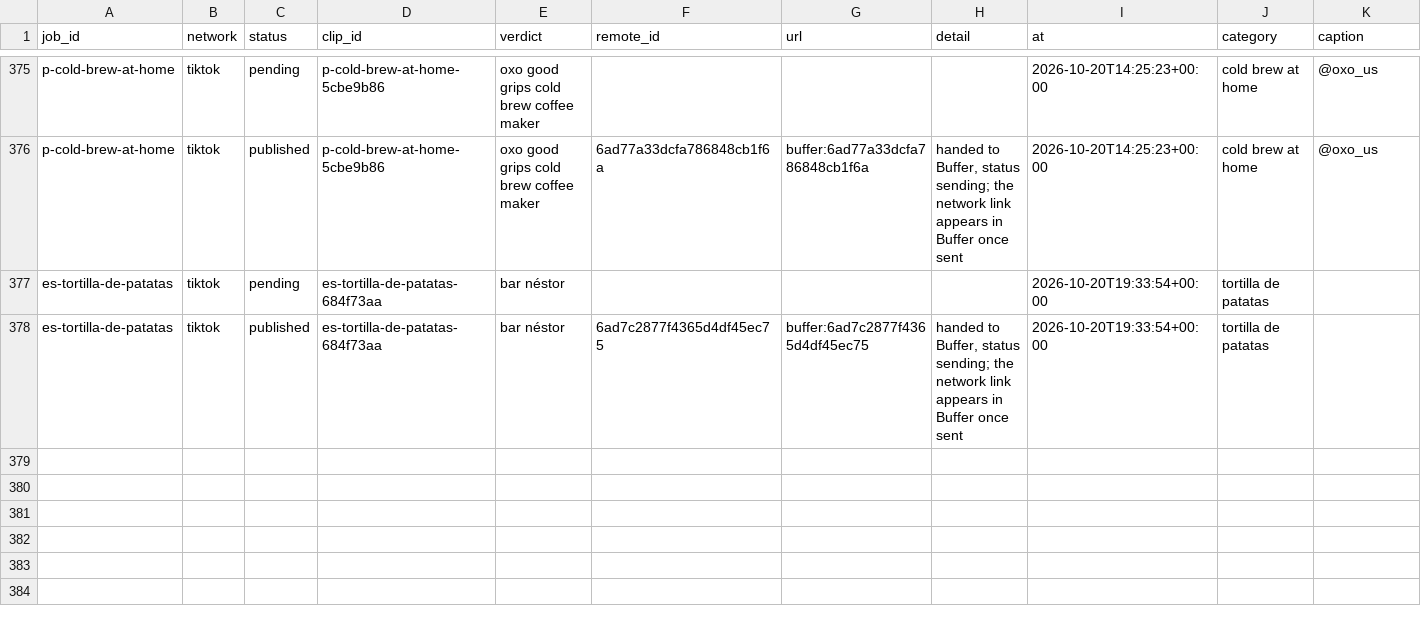
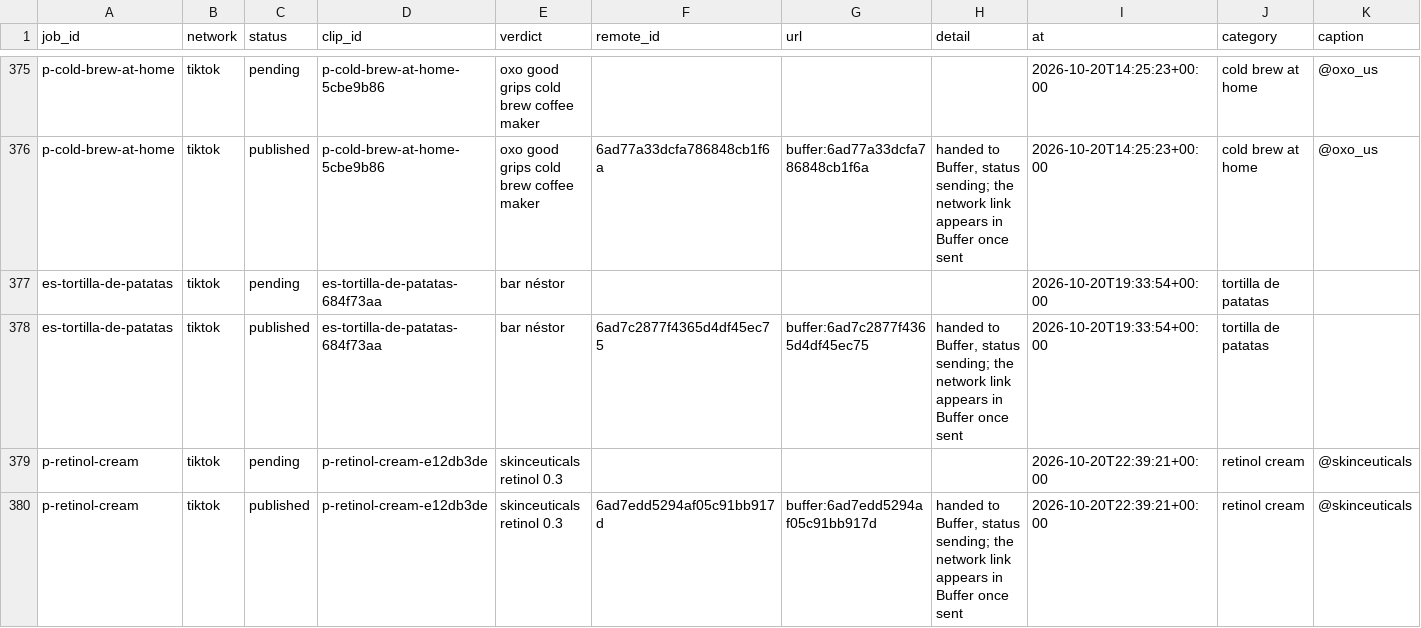
Before and after one commit to everfields/antisearch-automation, a CSV file: posts.csv, drawn as a sheet; only a part is shown, gaps mark what is left out; rows hold the shown columns only; the diff names each change by its address in the sheet, - before the commit and + after, or states it on an @@ line.

```diff
--- a/posts.csv
+++ b/posts.csv
+row 379: p-retinol-cream | tiktok | pending | p-retinol-cream-e12db3de | skinceuticals retinol 0.3 |  |  |  | 2026-10-20T22:39:21+00:00 | retinol cream | @skinceuticals
+row 380: p-retinol-cream | tiktok | published | p-retinol-cream-e12db3de | skinceuticals retinol 0.3 | 6ad7edd5294af05c91bb917d | buffer:6ad7edd5294af05c91bb917d | handed to Buffer, status sending; the network link appears in Buffer once sent | 2026-10-20T22:39:21+00:00 | retinol cream | @skinceuticals
```
Also changed, not shown: tags.csv, verdicts.csv, 1 other file.
